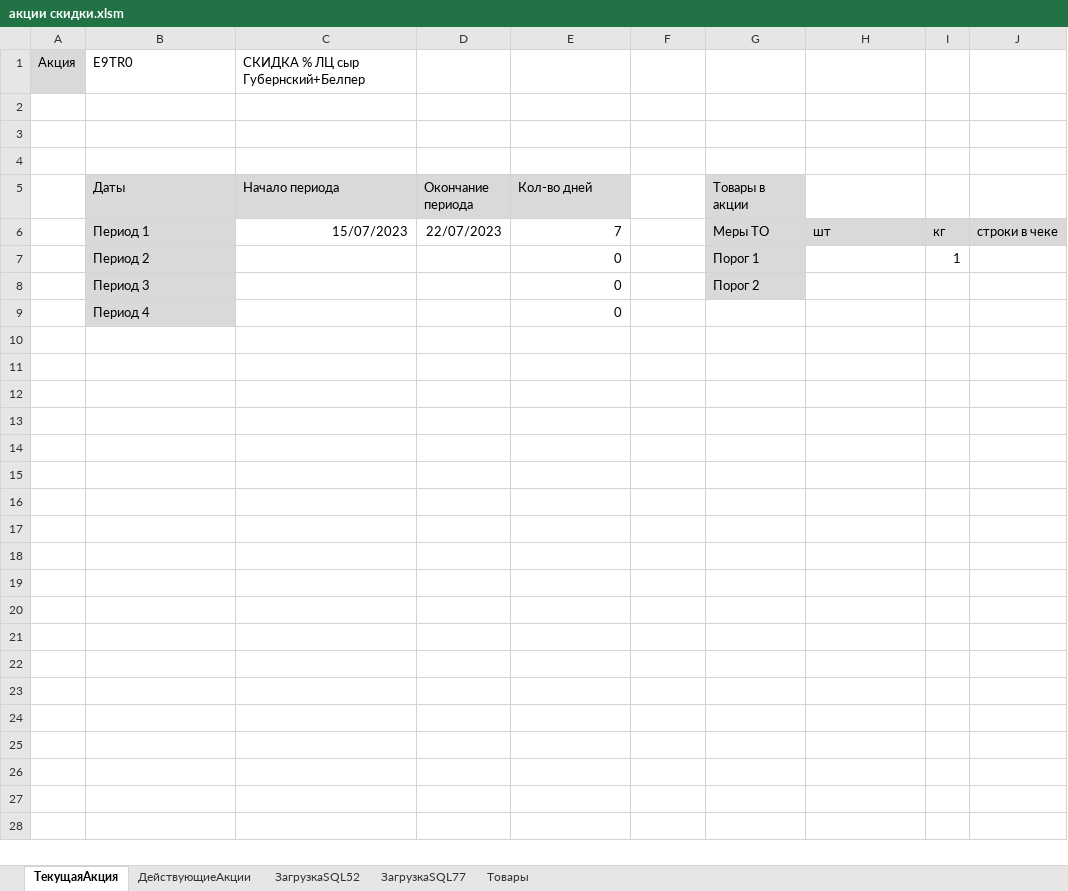
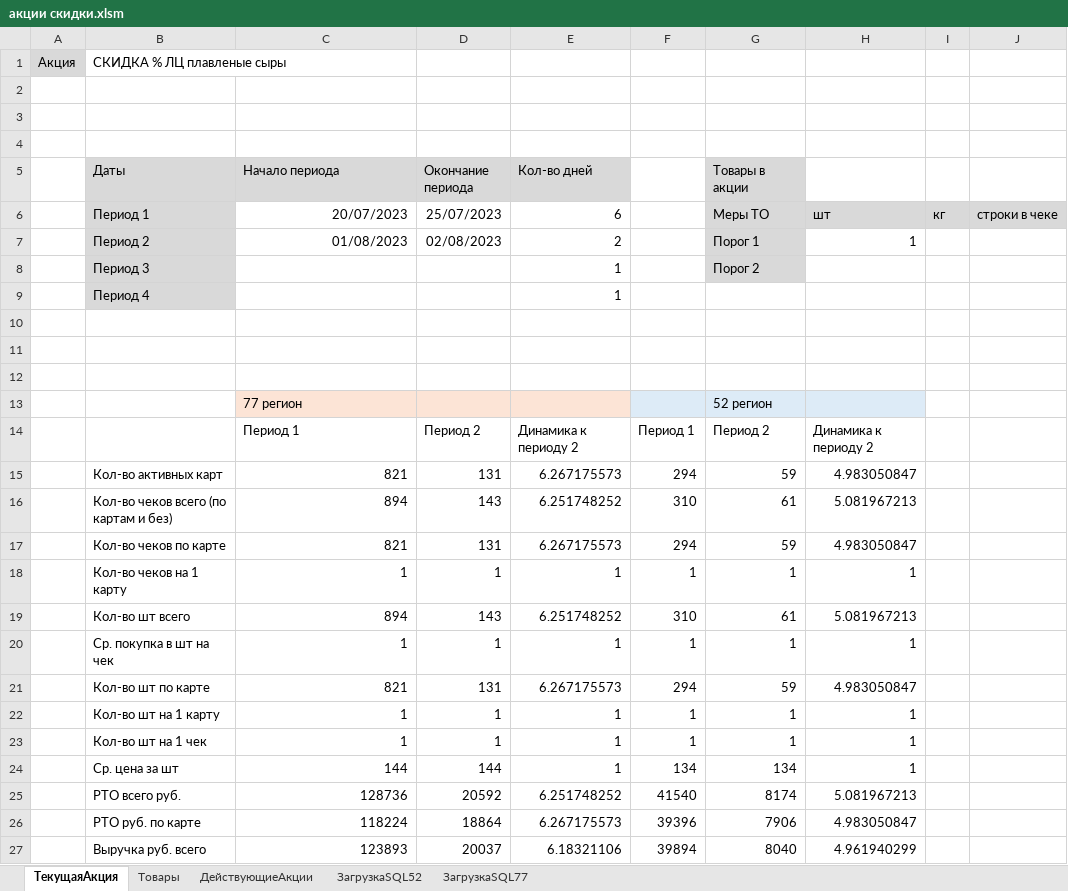
Before and after one commit to SunnyPixel/actions, an Excel workbook: акции скидки.xlsm, sheet ТекущаяАкция, drawn as a sheet; only a part is shown; values as stored, in another font and other column widths than the file's, no borders; charts and pictures not drawn; removed rows and columns are numbered as before the commit, all else as after; the diff covers the shown part only; the diff names each change by its address in the sheet, - before the commit and + after, or states it on an @@ line.

```diff
--- a/акции скидки.xlsm (sheet ТекущаяАкция)
+++ b/акции скидки.xlsm (sheet ТекущаяАкция)
@@ sheet tab order changed: ТекущаяАкция | Товары | ДействующиеАкции | ЗагрузкаSQL52 | ЗагрузкаSQL77 @@
-B1 (Даты): E9TR0
+B1 (Даты): СКИДКА % ЛЦ плавленые сыры
-C1 (Начало периода): СКИДКА % ЛЦ сыр Губернский+Белпер
+C1 (Начало периода): (empty)
-C6 (Начало периода): 15/07/2023
+C6 (Начало периода): 20/07/2023
-D6 (Окончание периода): 22/07/2023
+D6 (Окончание периода): 25/07/2023
-E6 (Кол-во дней): 7
+E6 (Кол-во дней): 6
-row 7:  | Период 2 |  |  | 0 |  | Порог 1 |  | 1
+row 7:  | Период 2 | 01/08/2023 | 02/08/2023 | 2 |  | Порог 1 | 1
-E8 (Кол-во дней): 0
+E8 (Кол-во дней): 1
+row 9:  | Период 4 |  |  | 1
-row 10:  | Период 4 |  |  | 0
+row 10: (empty)
-B10 fill: #D9D9D9
+B10 fill: none
+row 11: (empty)
+row 12: (empty)
+row 13:  |  | 77 регион |  |  |  | 52 регион
+row 14:  |  | Период 1 | Период 2 | Динамика к периоду 2 | Период 1 | Период 2 | Динамика к периоду 2
+row 15:  | Кол-во активных карт | 821 | 131 | 6.267175573 | 294 | 59 | 4.983050847
+row 16:  | Кол-во чеков всего (по картам и без) | 894 | 143 | 6.251748252 | 310 | 61 | 5.081967213
+row 17:  | Кол-во чеков по карте | 821 | 131 | 6.267175573 | 294 | 59 | 4.983050847
+row 18:  | Кол-во чеков на 1 карту | 1 | 1 | 1 | 1 | 1 | 1
+row 19:  | Кол-во шт всего | 894 | 143 | 6.251748252 | 310 | 61 | 5.081967213
+row 20:  | Ср. покупка в шт на чек | 1 | 1 | 1 | 1 | 1 | 1
+row 21:  | Кол-во шт по карте | 821 | 131 | 6.267175573 | 294 | 59 | 4.983050847
+row 22:  | Кол-во шт на 1 карту | 1 | 1 | 1 | 1 | 1 | 1
+row 23:  | Кол-во шт на 1 чек | 1 | 1 | 1 | 1 | 1 | 1
+row 24:  | Ср. цена за шт | 144 | 144 | 1 | 134 | 134 | 1
+row 25:  | РТО всего руб. | 128736 | 20592 | 6.251748252 | 41540 | 8174 | 5.081967213
+row 26:  | РТО руб. по карте | 118224 | 18864 | 6.267175573 | 39396 | 7906 | 4.983050847
+row 27:  | Выручка руб. всего | 123893 | 20037 | 6.18321106 | 39894 | 8040 | 4.961940299
```
Also changed, not shown: 8 added rows elsewhere in this sheet, sheet ДействующиеАкции, sheet ЗагрузкаSQL52, sheet ЗагрузкаSQL77, sheet Товары, hidden cells.
